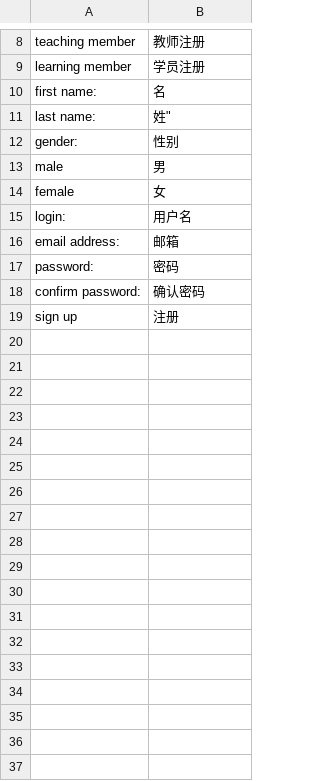
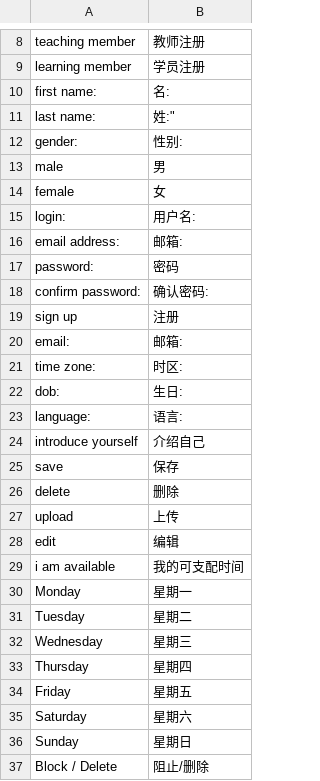
Before and after one commit to luger888/aimya, a CSV file: application/configs/lang/zh.csv, drawn as a sheet; only a part is shown, gaps mark what is left out; the diff covers the shown part only.

Commit message:
chinese translations

```diff
--- a/application/configs/lang/zh.csv
+++ b/application/configs/lang/zh.csv
@@ -9,11 +9,29 @@
 "learning member";"学员注册"
-"first name:";"名"
-"last name:";姓"
-"gender:";"性别"
+"first name:";"名:"
+"last name:";姓:"
+"gender:";"性别:"
 "male";"男"
 "female";"女"
-"login:";"用户名"
-"email address:";"邮箱"
+"login:";"用户名:"
+"email address:";"邮箱:"
 "password:";"密码"
-"confirm password:";"确认密码"
+"confirm password:";"确认密码:"
 "sign up";"注册"
+"email:";"邮箱:"
+"time zone:";"时区:"
+"dob:";"生日:"
+"language:";"语言:"
+"introduce yourself";"介绍自己"
+"save";"保存"
+"delete";"删除"
+"upload";"上传"
+"edit";"编辑"
+"i am available";"我的可支配时间"
+"Monday";"星期一"
+"Tuesday";"星期二"
+"Wednesday";"星期三"
+"Thursday";"星期四"
+"Friday";"星期五"
+"Saturday";"星期六"
+"Sunday";"星期日"
+"Block / Delete";"阻止/删除"
```
Also changed, not shown: 54 added rows elsewhere in this file, application/configs/lang/ja.csv, 1 other file.
